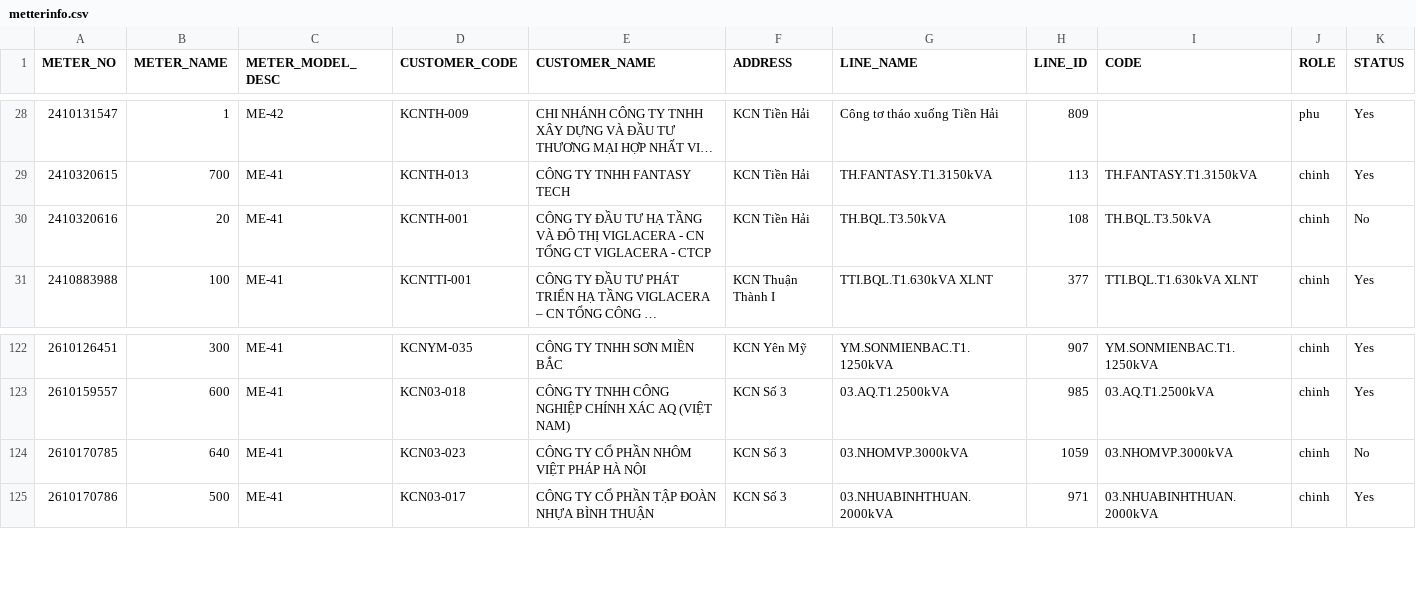
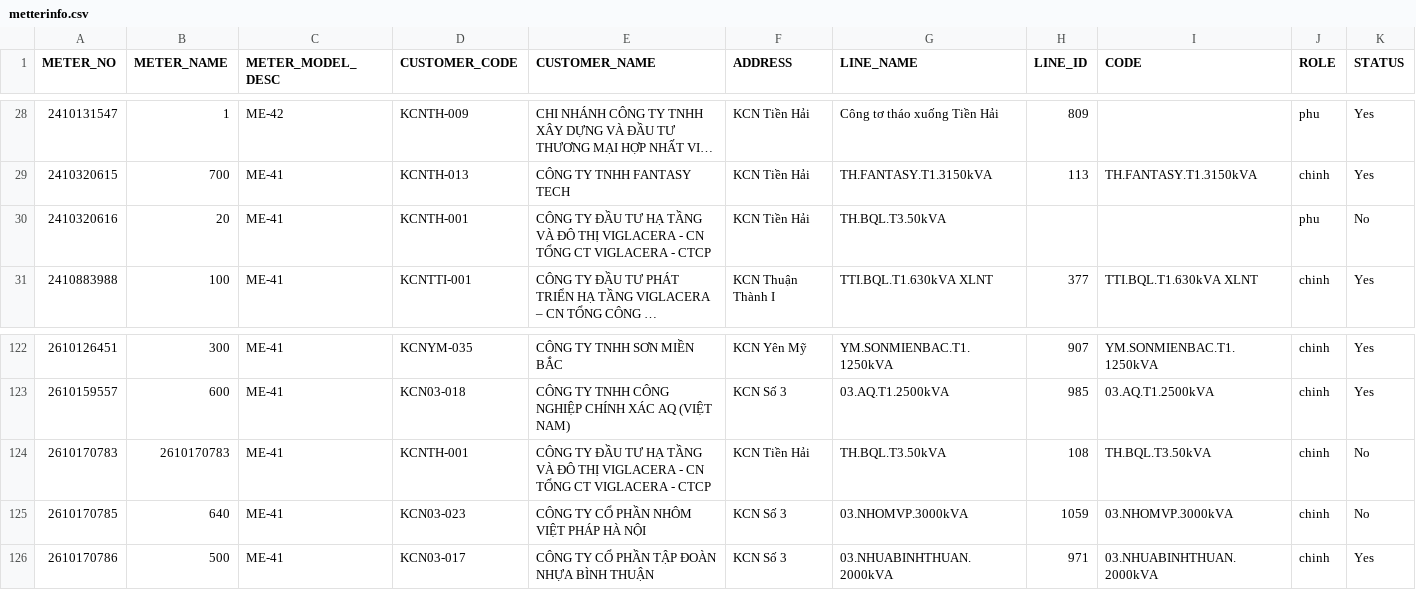
Before and after one commit to Gelex-Electric/shared-diary-pocketbase, a CSV file: public/metterinfo.csv, drawn as a sheet; only a part is shown, gaps mark what is left out; long unchanged cells end in …; the diff names each change by its address in the sheet, - before the commit and + after, or states it on an @@ line.

```diff
--- a/public/metterinfo.csv
+++ b/public/metterinfo.csv
-H30 (LINE_ID): 108
+H30 (LINE_ID): (empty)
-I30 (CODE): TH.BQL.T3.50kVA
+I30 (CODE): (empty)
-J30 (ROLE): chinh
+J30 (ROLE): phu
+row 124: 2610170783 | 2610170783 | ME-41 | KCNTH-001 | CÔNG TY ĐẦU TƯ HẠ TẦNG VÀ ĐÔ THỊ VIGLACERA - CN TỔNG CT VIGLACERA - CTCP | KCN Tiền Hải | TH.BQL.T3.50kVA | 108 | TH.BQL.T3.50kVA | chinh | No
```
Also changed, not shown: public/pmax_daily.csv, public/transformer_loss_monthly.csv, 3 other files.
